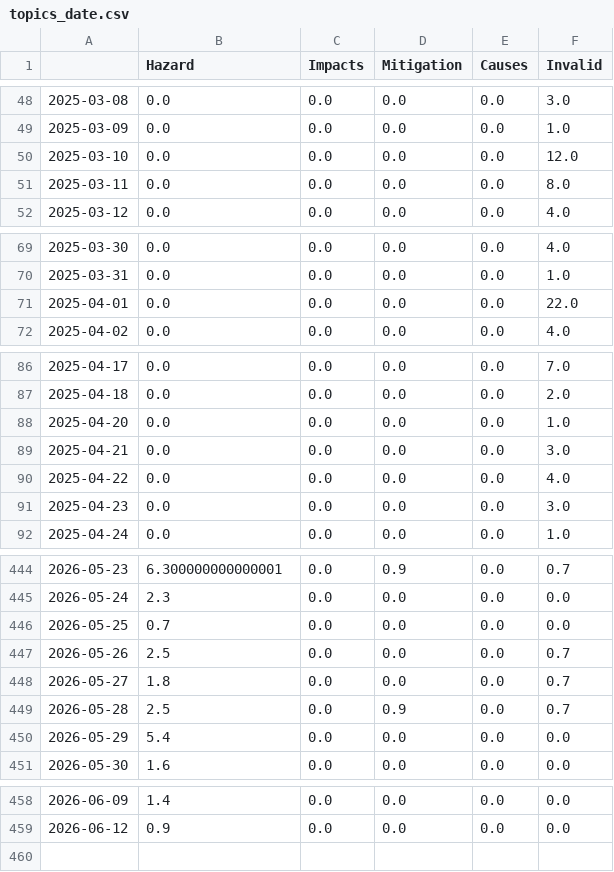
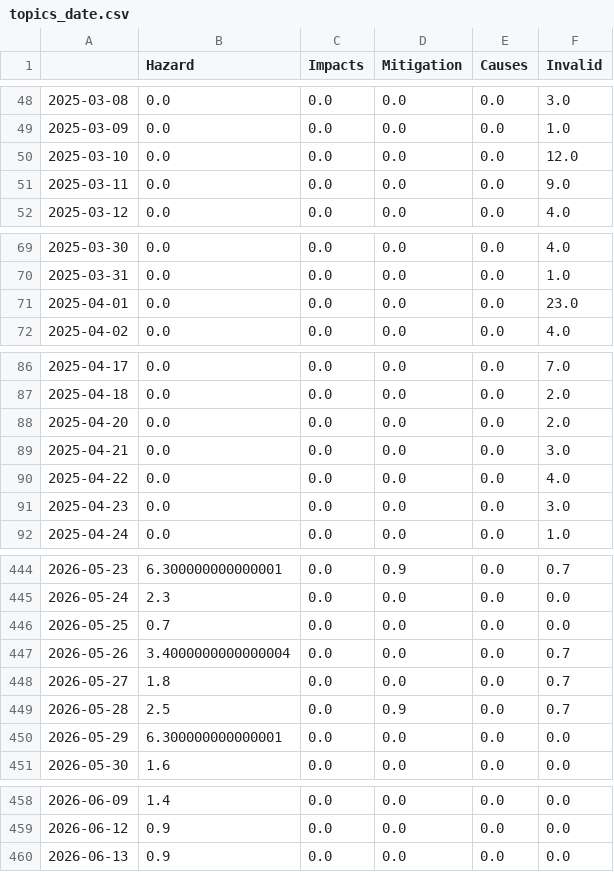
Before and after one commit to paulski99-news/volcanoIsComing, a CSV file: csv/topics_date.csv, drawn as a sheet; only a part is shown, gaps mark what is left out; the diff covers the shown part only.

```diff
--- a/csv/topics_date.csv
+++ b/csv/topics_date.csv
@@ -50,3 +50,3 @@
 2025-03-10,0.0,0.0,0.0,0.0,12.0
-2025-03-11,0.0,0.0,0.0,0.0,8.0
+2025-03-11,0.0,0.0,0.0,0.0,9.0
 2025-03-12,0.0,0.0,0.0,0.0,4.0
@@ -70,3 +70,3 @@
 2025-03-31,0.0,0.0,0.0,0.0,1.0
-2025-04-01,0.0,0.0,0.0,0.0,22.0
+2025-04-01,0.0,0.0,0.0,0.0,23.0
 2025-04-02,0.0,0.0,0.0,0.0,4.0
@@ -87,3 +87,3 @@
 2025-04-18,0.0,0.0,0.0,0.0,2.0
-2025-04-20,0.0,0.0,0.0,0.0,1.0
+2025-04-20,0.0,0.0,0.0,0.0,2.0
 2025-04-21,0.0,0.0,0.0,0.0,3.0
@@ -446,6 +446,6 @@
 2026-05-25,0.7,0.0,0.0,0.0,0.0
-2026-05-26,2.5,0.0,0.0,0.0,0.7
+2026-05-26,3.4000000000000004,0.0,0.0,0.0,0.7
 2026-05-27,1.8,0.0,0.0,0.0,0.7
 2026-05-28,2.5,0.0,0.9,0.0,0.7
-2026-05-29,5.4,0.0,0.0,0.0,0.0
+2026-05-29,6.300000000000001,0.0,0.0,0.0,0.0
 2026-05-30,1.6,0.0,0.0,0.0,0.0
@@ -459 +459,2 @@
 2026-06-12,0.9,0.0,0.0,0.0,0.0
+2026-06-13,0.9,0.0,0.0,0.0,0.0
```
Also changed, not shown: 5 edited cells elsewhere in this file, 9 other files.
